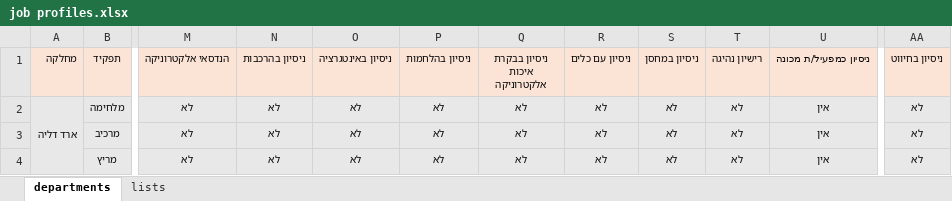
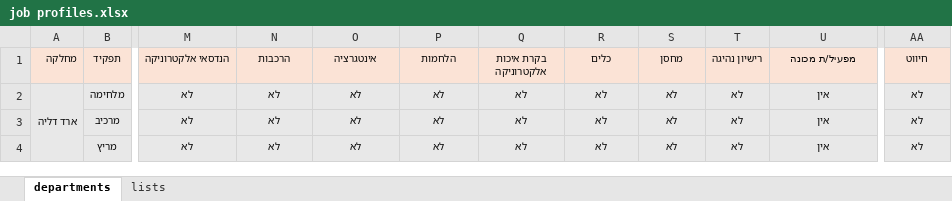
Before and after one commit to crazzywak/flex, an Excel workbook: RoleFinder/job profiles.xlsx, sheet departments, drawn as a sheet; only a part is shown, gaps mark what is left out; values as stored, in another font and other column widths than the file's, no borders; the diff names each change by its address in the sheet, - before the commit and + after, or states it on an @@ line.

```diff
--- a/RoleFinder/job profiles.xlsx (sheet departments)
+++ b/RoleFinder/job profiles.xlsx (sheet departments)
-N1: ניסיון בהרכבות
+N1: הרכבות
-O1: ניסיון באינטגרציה
+O1: אינטגרציה
-P1: ניסיון בהלחמות
+P1: הלחמות
-Q1: ניסיון בבקרת איכות אלקטרוניקה
+Q1: בקרת איכות אלקטרוניקה
-R1: ניסיון עם כלים
+R1: כלים
-S1: ניסיון במחסן
+S1: מחסן
-U1: ניסיון כמפעיל/ת מכונה
+U1: מפעיל/ת מכונה
-AA1: ניסיון בחיווט
+AA1: חיווט
```
Also changed, not shown: 1 other file.
